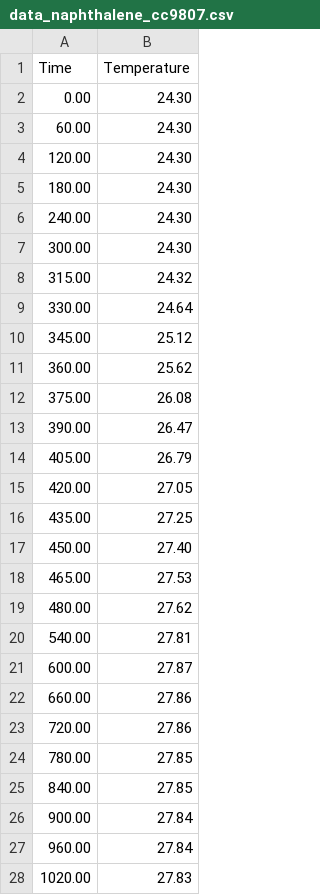
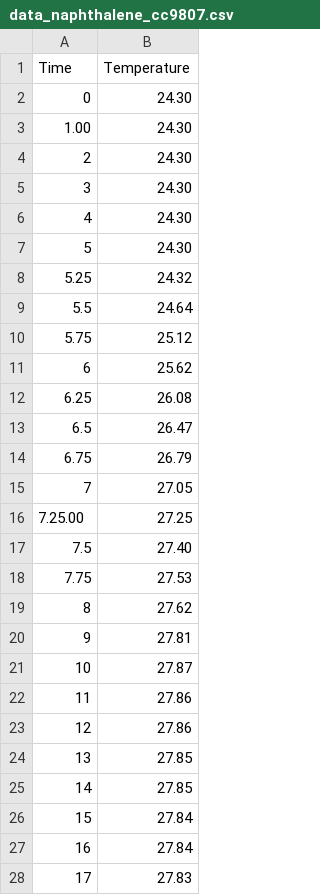
Before and after one commit to ManKing142/Bomb-Calorimetry, a CSV file: data_naphthalene_cc9807.csv, drawn as a sheet; only a part is shown; the diff covers the shown part only.

Commit message:
Update data_naphthalene_cc9807.csv

```diff
--- a/data_naphthalene_cc9807.csv
+++ b/data_naphthalene_cc9807.csv
@@ -1,28 +1,28 @@
 Time,Temperature
-0.00,24.30
-60.00,24.30
-120.00,24.30
-180.00,24.30
-240.00,24.30
-300.00,24.30
-315.00,24.32
-330.00,24.64
-345.00,25.12
-360.00,25.62
-375.00,26.08
-390.00,26.47
-405.00,26.79
-420.00,27.05
-435.00,27.25
-450.00,27.40
-465.00,27.53
-480.00,27.62
-540.00,27.81
-600.00,27.87
-660.00,27.86
-720.00,27.86
-780.00,27.85
-840.00,27.85
-900.00,27.84
-960.00,27.84
-1020.00,27.83
+0,24.30
+1.00,24.30
+2,24.30
+3,24.30
+4,24.30
+5,24.30
+5.25,24.32
+5.5,24.64
+5.75,25.12
+6,25.62
+6.25,26.08
+6.5,26.47
+6.75,26.79
+7,27.05
+7.25.00,27.25
+7.5,27.40
+7.75,27.53
+8,27.62
+9,27.81
+10,27.87
+11,27.86
+12,27.86
+13,27.85
+14,27.85
+15,27.84
+16,27.84
+17,27.83
```
Also changed, not shown: 1 edited cell elsewhere in this file.
